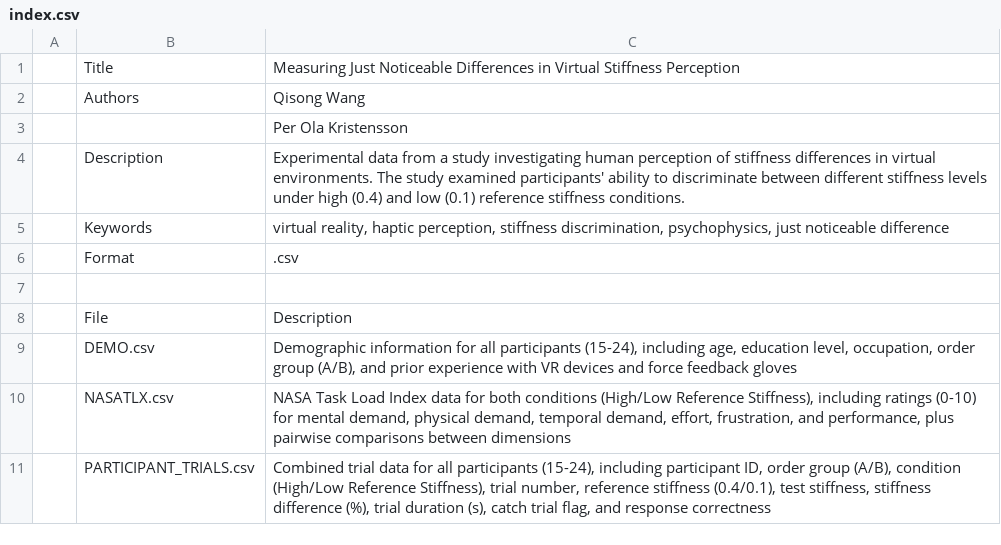
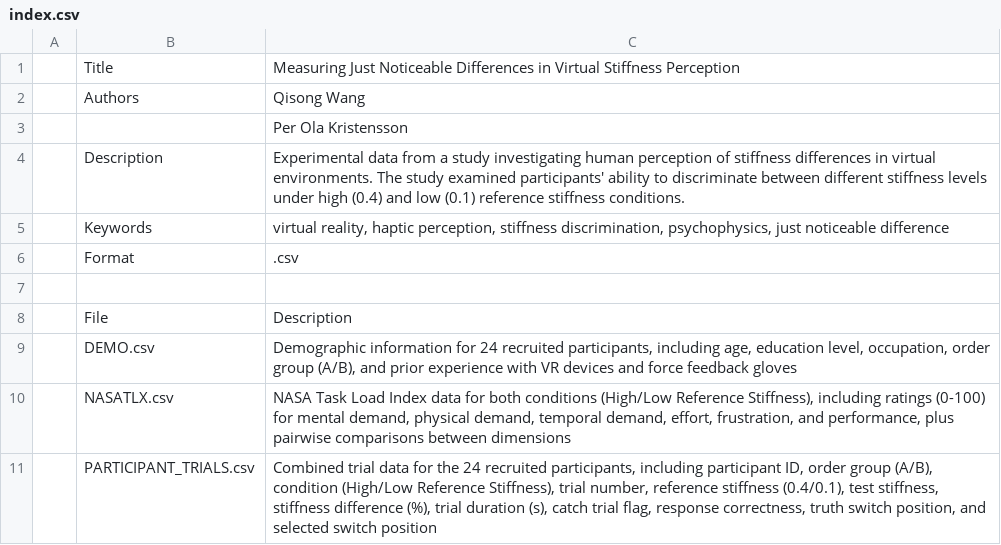
Before and after one commit to songer1993/phd-thesis-qw246-data, a CSV file: jnd/index.csv, drawn as a sheet.

```diff
--- a/jnd/index.csv
+++ b/jnd/index.csv
@@ -8,4 +8,4 @@
 ,File,Description
-,DEMO.csv,"Demographic information for all participants (15-24), including age, education level, occupation, order group (A/B), and prior experience with VR devices and force feedback gloves"
-,NASATLX.csv,"NASA Task Load Index data for both conditions (High/Low Reference Stiffness), including ratings (0-10) for mental demand, physical demand, temporal demand, effort, frustration, and performance, plus pairwise comparisons between dimensions"
-,PARTICIPANT_TRIALS.csv,"Combined trial data for all participants (15-24), including participant ID, order group (A/B), condition (High/Low Reference Stiffness), trial number, reference stiffness (0.4/0.1), test stiffness, stiffness difference (%), trial duration (s), catch trial flag, and response correctness"
+,DEMO.csv,"Demographic information for 24 recruited participants, including age, education level, occupation, order group (A/B), and prior experience with VR devices and force feedback gloves"
+,NASATLX.csv,"NASA Task Load Index data for both conditions (High/Low Reference Stiffness), including ratings (0-100) for mental demand, physical demand, temporal demand, effort, frustration, and performance, plus pairwise comparisons between dimensions"
+,PARTICIPANT_TRIALS.csv,"Combined trial data for the 24 recruited participants, including participant ID, order group (A/B), condition (High/Low Reference Stiffness), trial number, reference stiffness (0.4/0.1), test stiffness, stiffness difference (%), trial duration (s), catch trial flag, response correctness, truth switch position, and selected switch position"
```
Also changed, not shown: rehabilitation/index.csv, virtual_tools/index.csv, 1 other file.
